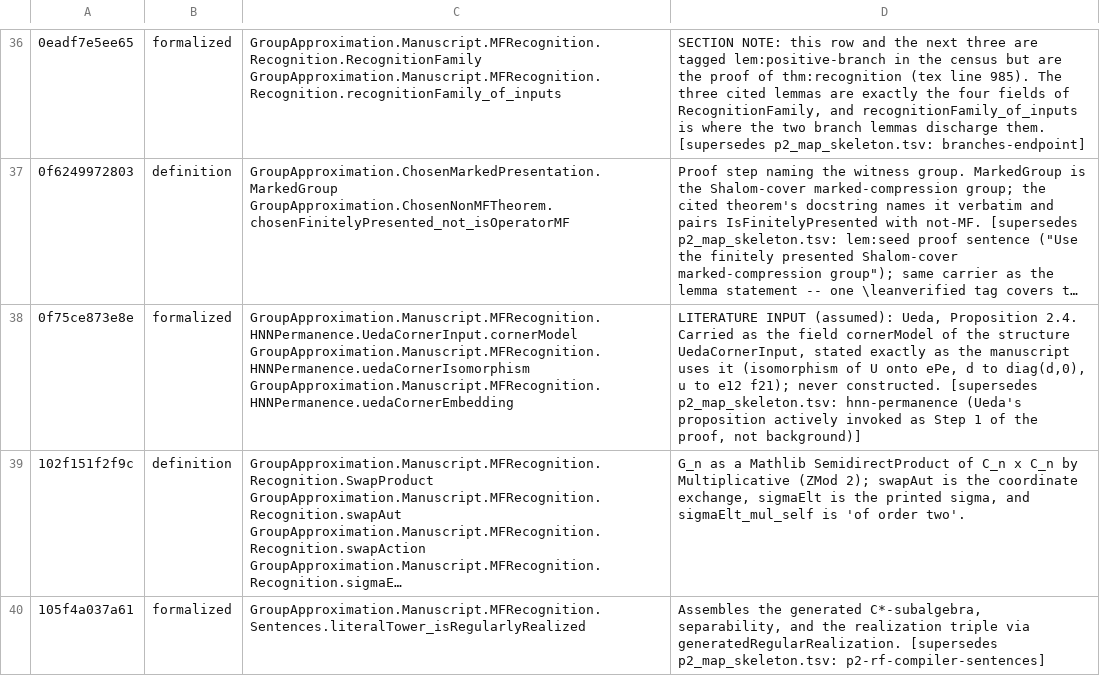
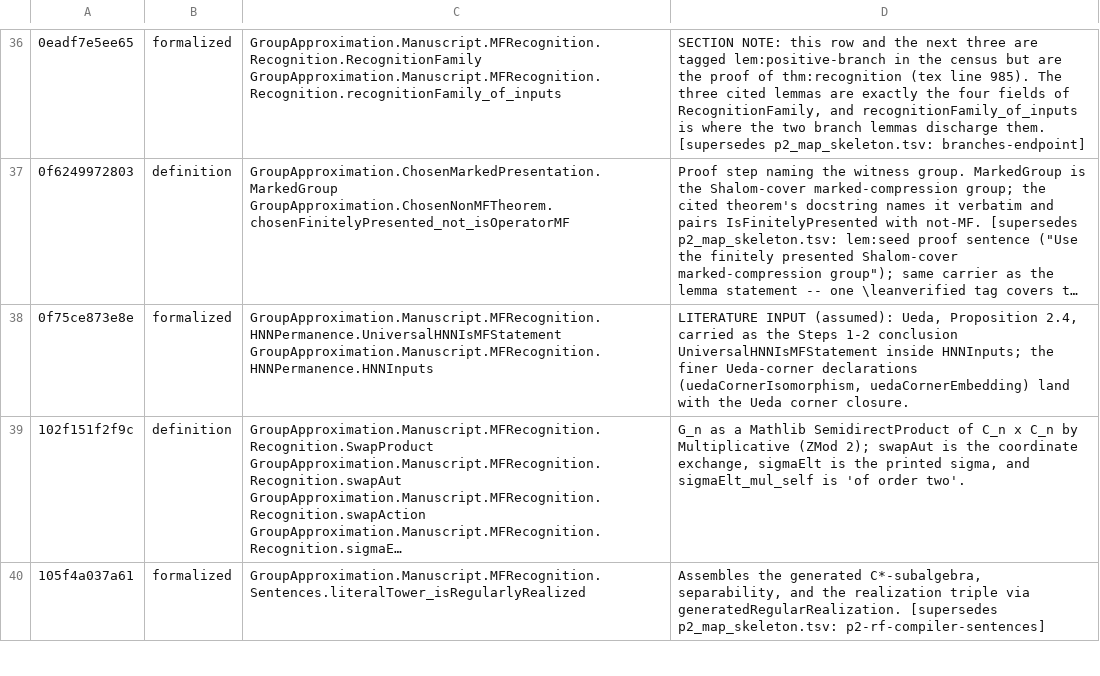
Before and after one commit to SauersML/group-approximation, a TSV file: metadata/MF_RECOGNITION_SENTENCE_MAP.tsv, drawn as a sheet; only a part is shown, gaps mark what is left out; long unchanged cells end in …; the diff covers the shown part only; the diff names each change by its address in the sheet, - before the commit and + after, or states it on an @@ line.

```diff
--- a/metadata/MF_RECOGNITION_SENTENCE_MAP.tsv
+++ b/metadata/MF_RECOGNITION_SENTENCE_MAP.tsv
-C38: GroupApproximation.Manuscript.MFRecognition.HNNPermanence.UedaCornerInput.cornerModel GroupApproximation.Manuscript.MFRecognition.HNNPermanence.uedaCornerIsomorphism GroupApproximation.Manuscript.MFRecognition.HNNPermanence.uedaCornerEmbedding
+C38: GroupApproximation.Manuscript.MFRecognition.HNNPermanence.UniversalHNNIsMFStatement GroupApproximation.Manuscript.MFRecognition.HNNPermanence.HNNInputs
-D38: …Ueda, Proposition 2.4. Carried as the field cornerModel of the structure UedaCornerInput, stated exactly as the manuscript uses it (isomorphism of U onto ePe, d to diag(d,0), u to e12 f21); never constructed. [supersedes p2_map_skeleton.tsv: hnn-permanence (Ueda's proposition actively invoked as Step 1 of the proof, not background)]
+D38: …Ueda, Proposition 2.4, carried as the Steps 1-2 conclusion UniversalHNNIsMFStatement inside HNNInputs; the finer Ueda-corner declarations (uedaCornerIsomorphism, uedaCornerEmbedding) land with the Ueda corner closure.
```
Also changed, not shown: 2 removed rows and 4 edited cells elsewhere in this file, metadata/MF_RECOGNITION_SENTENCE_CENSUS.tsv, 1 other file.
